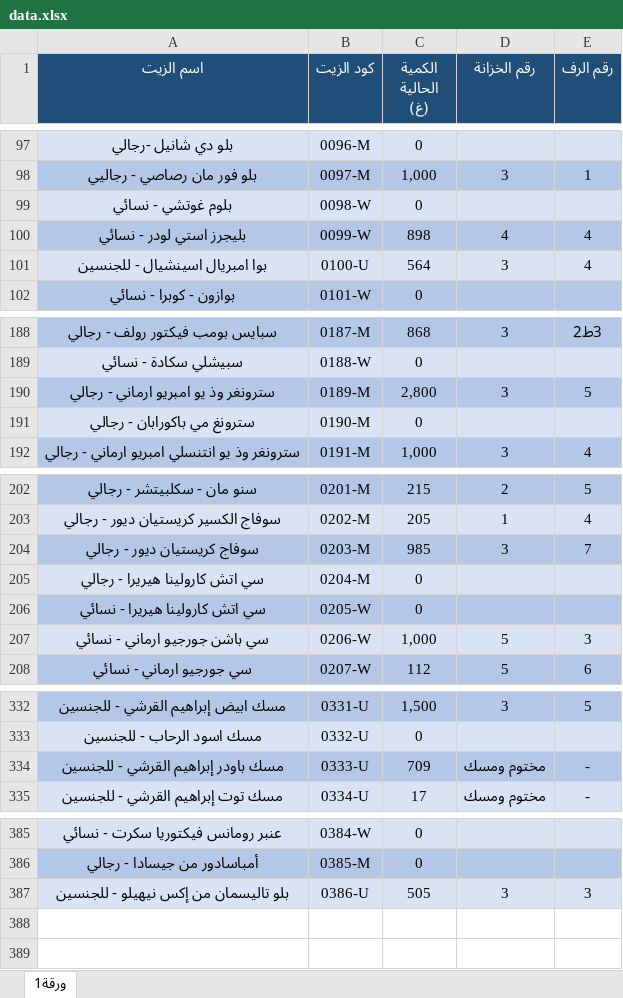
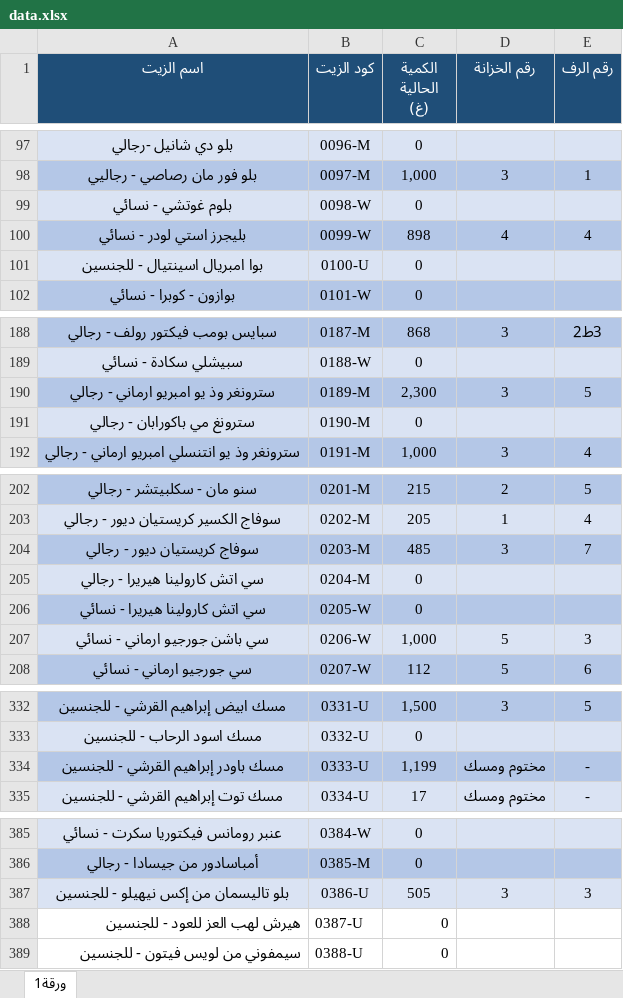
Before and after one commit to Akram-1234/store-masaken, an Excel workbook: data.xlsx, sheet ورقة1, drawn as a sheet; only a part is shown, gaps mark what is left out; values as stored, in another font and other column widths than the file's, no borders; removed rows and columns are numbered as before the commit, all else as after; the diff covers the shown part only; the diff names each change by its address in the sheet, - before the commit and + after, or states it on an @@ line.

Commit message:
Add files via upload

```diff
--- a/data.xlsx (sheet ورقة1)
+++ b/data.xlsx (sheet ورقة1)
-row 101: بوا امبريال اسينشيال - للجنسين | 0100-U | 564 | 3 | 4
+row 101: بوا امبريال اسينتيال - للجنسين | 0100-U | 0
-C190 (الكمية الحالية (غ)): 2,800
+C190 (الكمية الحالية (غ)): 2,300
-C204 (الكمية الحالية (غ)): 985
+C204 (الكمية الحالية (غ)): 485
-C334 (الكمية الحالية (غ)): 709
+C334 (الكمية الحالية (غ)): 1,199
+row 388: هيرش لهب العز للعود - للجنسين | 0387-U | 0
+row 389: سيمفوني من لويس فيتون - للجنسين | 0388-U | 0
```
Also changed, not shown: 1 edited cell elsewhere in this sheet.
